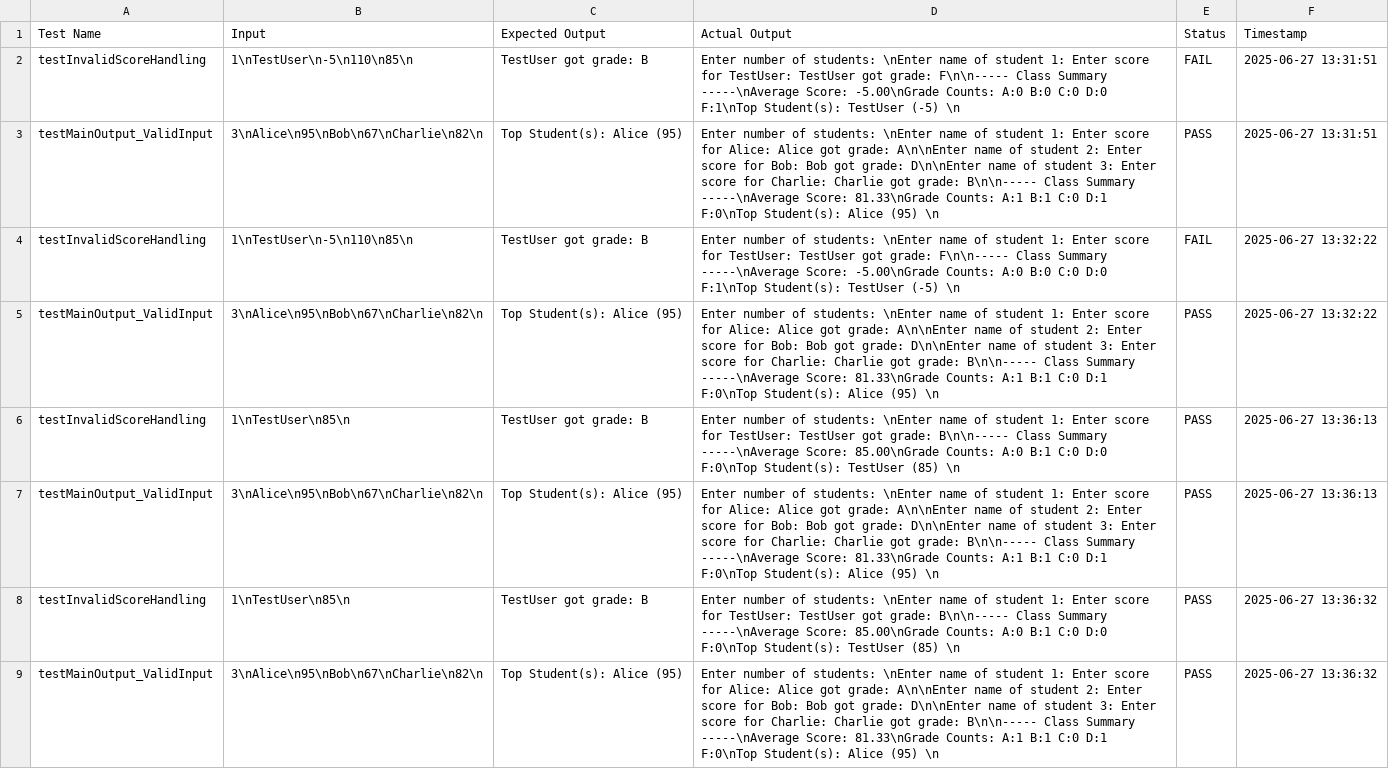
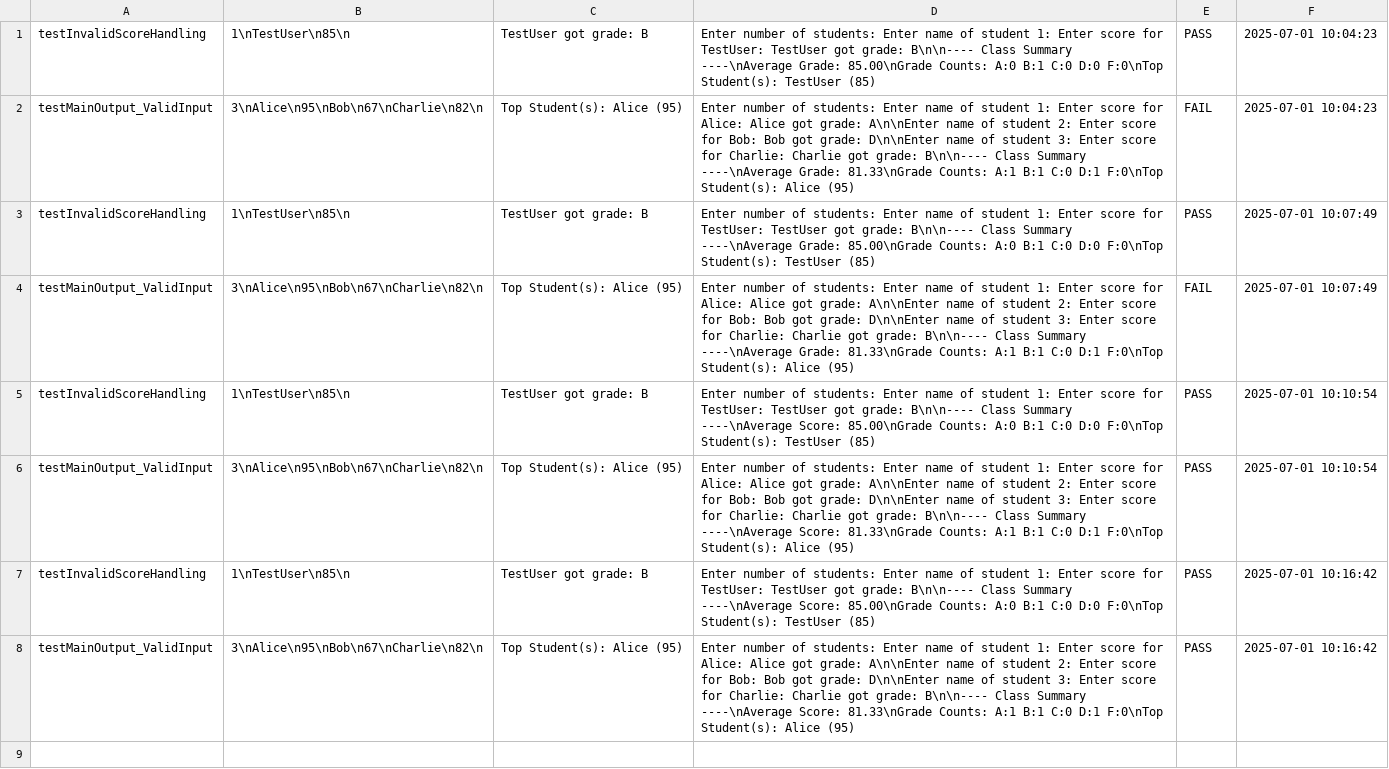
Before and after one commit to siglosrobert123/FECP-Java-Session1-StudentGradeAnalyzer, a CSV file: test-results.csv, drawn as a sheet; removed rows and columns are numbered as before the commit, all else as after; the diff names each change by its address in the sheet, - before the commit and + after, or states it on an @@ line.

Commit message:
Final Submission, Student Grade Analyzer

```diff
--- a/test-results.csv
+++ b/test-results.csv
-row 1: Test Name | Input | Expected Output | Actual Output | Status | Timestamp
-B1: 1\nTestUser\n-5\n110\n85\n
+B1: 1\nTestUser\n85\n
-D1: …of students: \nEnter name of student 1: Enter score for TestUser: TestUser got grade: F\n\n----- Class Summary -----\nAverage Score: -5.00\nGrade Counts: A:0 B:0 C:0 D:0 F:1\nTop Student(s): TestUser (-5) \n
+D1: …of students: Enter name of student 1: Enter score for TestUser: TestUser got grade: B\n\n---- Class Summary ----\nAverage Grade: 85.00\nGrade Counts: A:0 B:1 C:0 D:0 F:0\nTop Student(s): TestUser (85)
-E1: FAIL
+E1: PASS
-F1:F2: 2025-06-27 13:31:51
+F1:F2: 2025-07-01 10:04:23
-D2: …of students: \nEnter name of student 1: Enter score for Alice: Alice got grade: A\n\nEnter name of student 2: Enter score for Bob: Bob got grade: D\n\nEnter name of student 3: Enter score for Charlie: Charlie got grade: B\n\n----- Class Summary -----\nAverage Score: 81.33\nGrade Counts: A:1 B:1 C:0 D:1 F:0\nTop Student(s): Alice (95) \n
+D2: …of students: Enter name of student 1: Enter score for Alice: Alice got grade: A\n\nEnter name of student 2: Enter score for Bob: Bob got grade: D\n\nEnter name of student 3: Enter score for Charlie: Charlie got grade: B\n\n---- Class Summary ----\nAverage Grade: 81.33\nGrade Counts: A:1 B:1 C:0 D:1 F:0\nTop Student(s): Alice (95)
-E2: PASS
+E2: FAIL
-B3: 1\nTestUser\n-5\n110\n85\n
+B3: 1\nTestUser\n85\n
-D3: …of students: \nEnter name of student 1: Enter score for TestUser: TestUser got grade: F\n\n----- Class Summary -----\nAverage Score: -5.00\nGrade Counts: A:0 B:0 C:0 D:0 F:1\nTop Student(s): TestUser (-5) \n
+D3: …of students: Enter name of student 1: Enter score for TestUser: TestUser got grade: B\n\n---- Class Summary ----\nAverage Grade: 85.00\nGrade Counts: A:0 B:1 C:0 D:0 F:0\nTop Student(s): TestUser (85)
-E3: FAIL
+E3: PASS
-F3:F4: 2025-06-27 13:32:22
+F3:F4: 2025-07-01 10:07:49
-D4: …of students: \nEnter name of student 1: Enter score for Alice: Alice got grade: A\n\nEnter name of student 2: Enter score for Bob: Bob got grade: D\n\nEnter name of student 3: Enter score for Charlie: Charlie got grade: B\n\n----- Class Summary -----\nAverage Score: 81.33\nGrade Counts: A:1 B:1 C:0 D:1 F:0\nTop Student(s): Alice (95) \n
+D4: …of students: Enter name of student 1: Enter score for Alice: Alice got grade: A\n\nEnter name of student 2: Enter score for Bob: Bob got grade: D\n\nEnter name of student 3: Enter score for Charlie: Charlie got grade: B\n\n---- Class Summary ----\nAverage Grade: 81.33\nGrade Counts: A:1 B:1 C:0 D:1 F:0\nTop Student(s): Alice (95)
-E4: PASS
+E4: FAIL
-D5: …of students: \nEnter name of student 1: Enter score for TestUser: TestUser got grade: B\n\n----- Class Summary -----\nAverage Score: 85.00\nGrade Counts: A:0 B:1 C:0 D:0 F:0\nTop Student(s): TestUser (85) \n
+D5: …of students: Enter name of student 1: Enter score for TestUser: TestUser got grade: B\n\n---- Class Summary ----\nAverage Score: 85.00\nGrade Counts: A:0 B:1 C:0 D:0 F:0\nTop Student(s): TestUser (85)
-F5:F6: 2025-06-27 13:36:13
+F5:F6: 2025-07-01 10:10:54
-D6: …of students: \nEnter name of student 1: Enter score for Alice: Alice got grade: A\n\nEnter name of student 2: Enter score for Bob: Bob got grade: D\n\nEnter name of student 3: Enter score for Charlie: Charlie got grade: B\n\n----- Class Summary -----\nAverage Score: 81.33\nGrade Counts: A:1 B:1 C:0 D:1 F:0\nTop Student(s): Alice (95) \n
+D6: …of students: Enter name of student 1: Enter score for Alice: Alice got grade: A\n\nEnter name of student 2: Enter score for Bob: Bob got grade: D\n\nEnter name of student 3: Enter score for Charlie: Charlie got grade: B\n\n---- Class Summary ----\nAverage Score: 81.33\nGrade Counts: A:1 B:1 C:0 D:1 F:0\nTop Student(s): Alice (95)
-D7: …of students: \nEnter name of student 1: Enter score for TestUser: TestUser got grade: B\n\n----- Class Summary -----\nAverage Score: 85.00\nGrade Counts: A:0 B:1 C:0 D:0 F:0\nTop Student(s): TestUser (85) \n
+D7: …of students: Enter name of student 1: Enter score for TestUser: TestUser got grade: B\n\n---- Class Summary ----\nAverage Score: 85.00\nGrade Counts: A:0 B:1 C:0 D:0 F:0\nTop Student(s): TestUser (85)
-F7:F8: 2025-06-27 13:36:32
+F7:F8: 2025-07-01 10:16:42
-D8: …of students: \nEnter name of student 1: Enter score for Alice: Alice got grade: A\n\nEnter name of student 2: Enter score for Bob: Bob got grade: D\n\nEnter name of student 3: Enter score for Charlie: Charlie got grade: B\n\n----- Class Summary -----\nAverage Score: 81.33\nGrade Counts: A:1 B:1 C:0 D:1 F:0\nTop Student(s): Alice (95) \n
+D8: …of students: Enter name of student 1: Enter score for Alice: Alice got grade: A\n\nEnter name of student 2: Enter score for Bob: Bob got grade: D\n\nEnter name of student 3: Enter score for Charlie: Charlie got grade: B\n\n---- Class Summary ----\nAverage Score: 81.33\nGrade Counts: A:1 B:1 C:0 D:1 F:0\nTop Student(s): Alice (95)
```
Also changed, not shown: 4 other files.
